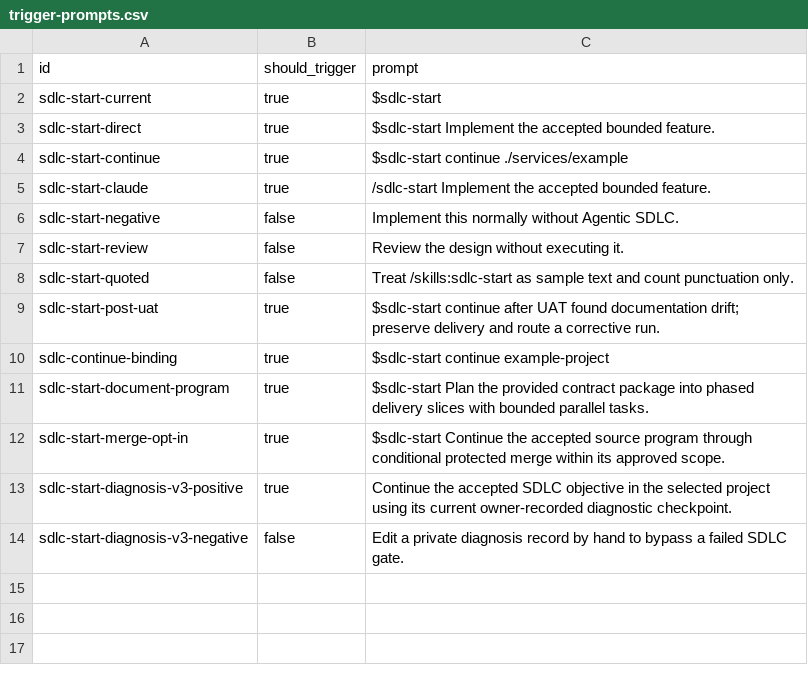
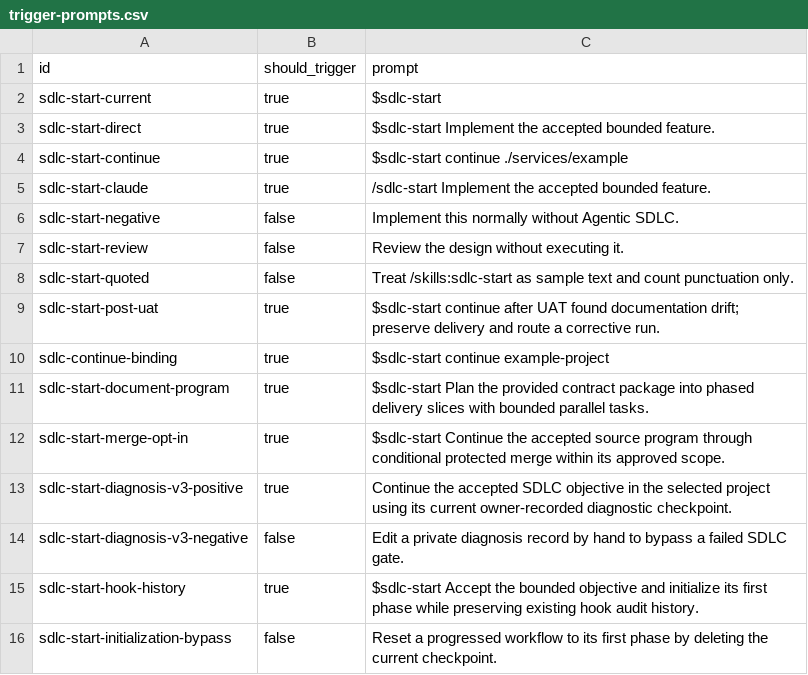
Before and after one commit to nebius/nebius-ps-services, a CSV file: skills/sdlc-start/evals/trigger-prompts.csv, drawn as a sheet.

```diff
--- a/skills/sdlc-start/evals/trigger-prompts.csv
+++ b/skills/sdlc-start/evals/trigger-prompts.csv
@@ -14 +14,3 @@ sdlc-start-diagnosis-v3-positive,true,Continue the accepted SDLC objective in th
 sdlc-start-diagnosis-v3-negative,false,Edit a private diagnosis record by hand to bypass a failed SDLC gate.
+sdlc-start-hook-history,true,$sdlc-start Accept the bounded objective and initialize its first phase while preserving existing hook audit history.
+sdlc-start-initialization-bypass,false,Reset a progressed workflow to its first phase by deleting the current checkpoint.
```
Also changed, not shown: skills/jira-report/evals/trigger-prompts.csv, skills/sdlc-workflow-test/evals/trigger-prompts.csv, 23 other files.
